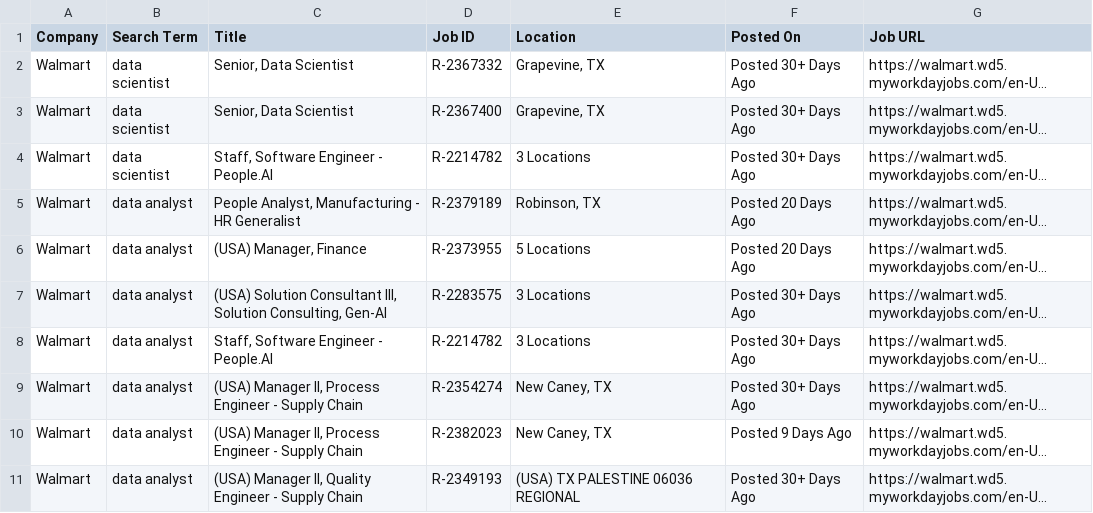
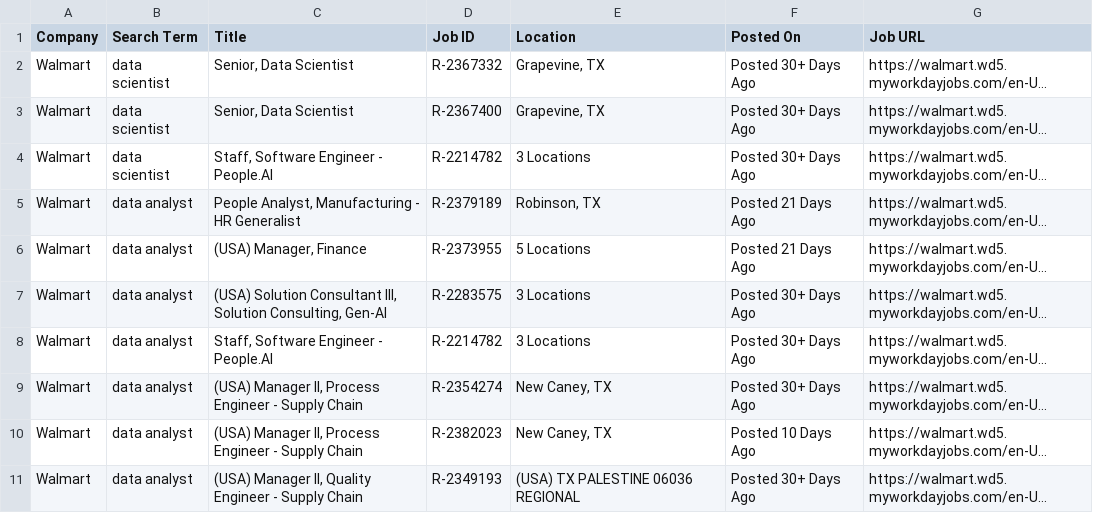
Before and after one commit to melbydick/capstone-test, a CSV file: all_jobs.csv, drawn as a sheet; only a part is shown; long unchanged cells end in …; the diff covers the shown part only; the diff names each change by its address in the sheet, - before the commit and + after, or states it on an @@ line.

```diff
--- a/all_jobs.csv
+++ b/all_jobs.csv
-F5:F6 (Posted On): Posted 20 Days Ago
+F5:F6 (Posted On): Posted 21 Days Ago
-F10 (Posted On): Posted 9 Days Ago
+F10 (Posted On): Posted 10 Days Ago
```
Also changed, not shown: 4 added rows, 9 removed rows and 73 edited cells elsewhere in this file.
